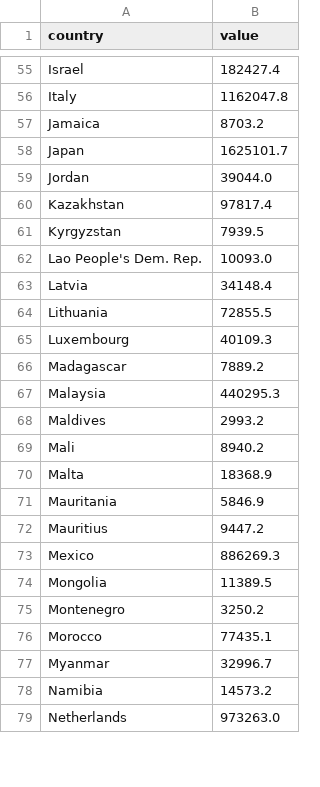
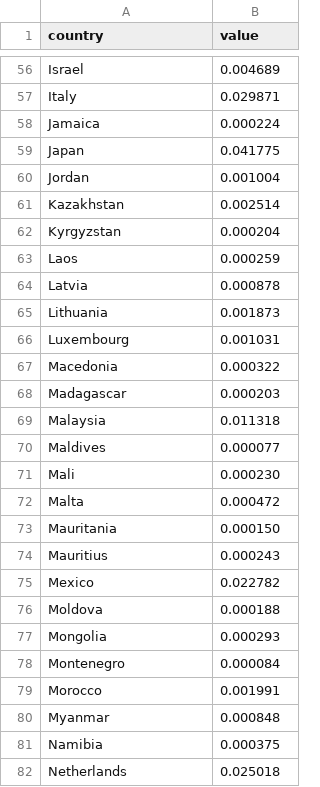
Before and after one commit to Vaslo/CS498_Final_Project, a CSV file: Global_Imp_Exp_Volumes.csv, drawn as a sheet; only a part is shown, gaps mark what is left out; removed rows and columns are numbered as before the commit, all else as after; the diff covers the shown part only; the diff names each change by its address in the sheet, - before the commit and + after, or states it on an @@ line.

```diff
--- a/Global_Imp_Exp_Volumes.csv
+++ b/Global_Imp_Exp_Volumes.csv
-B56 (value): 182427.4
+B56 (value): 0.004689
-B57 (value): 1162047.8
+B57 (value): 0.029871
-B58 (value): 8703.2
+B58 (value): 0.000224
-B59 (value): 1625101.7
+B59 (value): 0.041775
-B60 (value): 39044.0
+B60 (value): 0.001004
-B61 (value): 97817.4
+B61 (value): 0.002514
-B62 (value): 7939.5
+B62 (value): 0.000204
-row 62: Lao People's Dem. Rep. | 10093.0
+row 63: Laos | 0.000259
-B64 (value): 34148.4
+B64 (value): 0.000878
-B65 (value): 72855.5
+B65 (value): 0.001873
-B66 (value): 40109.3
+B66 (value): 0.001031
+row 67: Macedonia | 0.000322
-B68 (value): 7889.2
+B68 (value): 0.000203
-B69 (value): 440295.3
+B69 (value): 0.011318
-B70 (value): 2993.2
+B70 (value): 0.000077
-B71 (value): 8940.2
+B71 (value): 0.000230
-B72 (value): 18368.9
+B72 (value): 0.000472
-B73 (value): 5846.9
+B73 (value): 0.000150
-B74 (value): 9447.2
+B74 (value): 0.000243
-B75 (value): 886269.3
+B75 (value): 0.022782
+row 76: Moldova | 0.000188
-B77 (value): 11389.5
+B77 (value): 0.000293
-B78 (value): 3250.2
+B78 (value): 0.000084
-B79 (value): 77435.1
+B79 (value): 0.001991
-B80 (value): 32996.7
+B80 (value): 0.000848
-B81 (value): 14573.2
+B81 (value): 0.000375
-B82 (value): 973263.0
+B82 (value): 0.025018
```
Also changed, not shown: 9 added rows, 11 removed rows and 86 edited cells elsewhere in this file, 2 other files.
